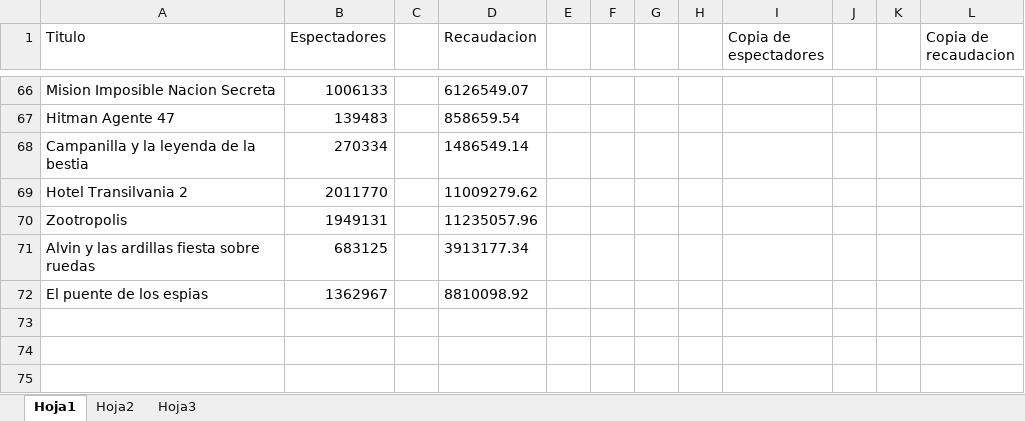
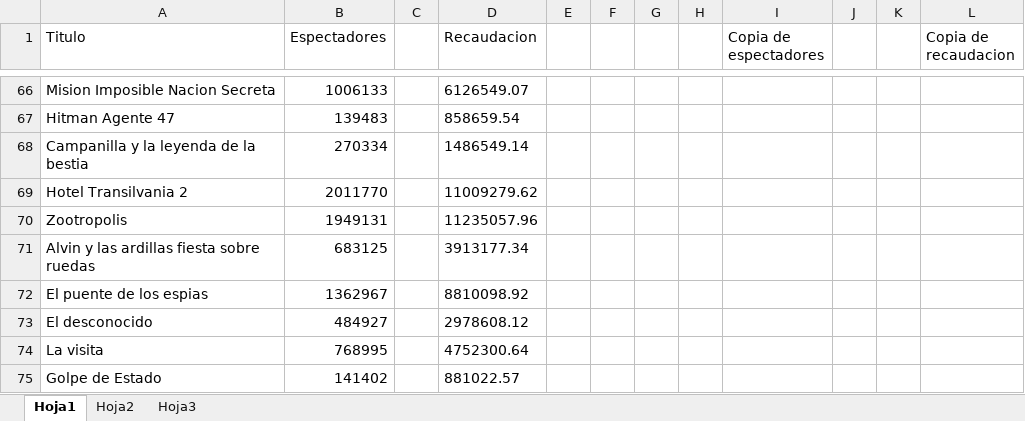
Before and after one commit to alu0100767803/ProyectoWeka, an Excel workbook: codigo/espectadores peliculas.xlsx, sheet Hoja1, drawn as a sheet; only a part is shown, gaps mark what is left out; values as stored, in another font and other column widths than the file's, no borders; the diff names each change by its address in the sheet, - before the commit and + after, or states it on an @@ line.

```diff
--- a/codigo/espectadores peliculas.xlsx (sheet Hoja1)
+++ b/codigo/espectadores peliculas.xlsx (sheet Hoja1)
+row 73: El desconocido | 484927 |  | 2978608.12
+row 74: La visita | 768995 |  | 4752300.64
+row 75: Golpe de Estado | 141402 |  | 881022.57
```
Also changed, not shown: 1 other file.
